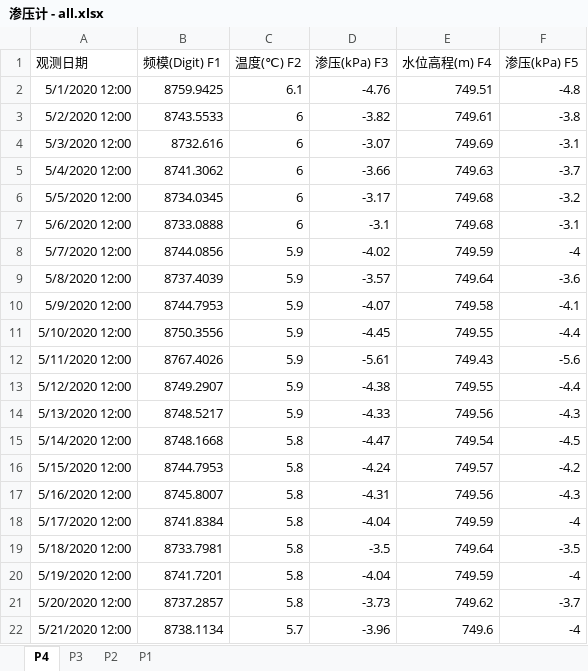
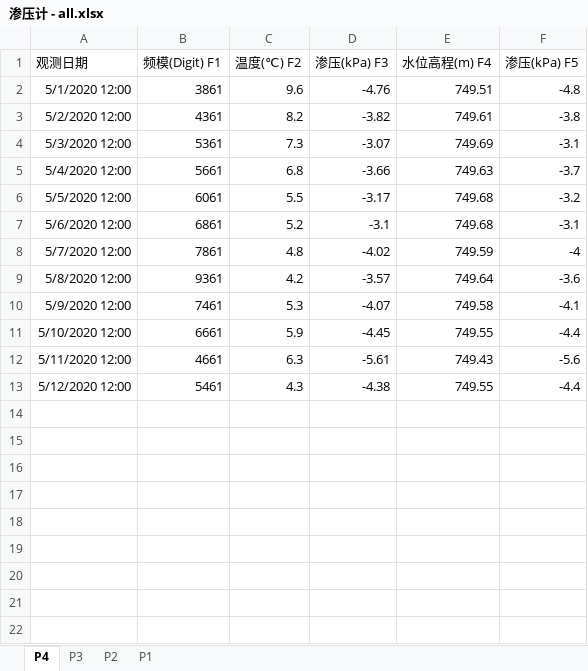
Before and after one commit to heehoo-ai/covid, an Excel workbook: upload/渗压计 - all.xlsx, sheet P4, drawn as a sheet; only a part is shown; values as stored, in another font and other column widths than the file's, no borders; the diff covers the shown part only; the diff names each change by its address in the sheet, - before the commit and + after, or states it on an @@ line.

```diff
--- a/upload/渗压计 - all.xlsx (sheet P4)
+++ b/upload/渗压计 - all.xlsx (sheet P4)
-B2 (频模(Digit) F1): 8759.9425
+B2 (频模(Digit) F1): 3861
-C2 (温度(℃) F2): 6.1
+C2 (温度(℃) F2): 9.6
-B3 (频模(Digit) F1): 8743.5533
+B3 (频模(Digit) F1): 4361
-C3 (温度(℃) F2): 6
+C3 (温度(℃) F2): 8.2
-B4 (频模(Digit) F1): 8732.616
+B4 (频模(Digit) F1): 5361
-C4 (温度(℃) F2): 6
+C4 (温度(℃) F2): 7.3
-B5 (频模(Digit) F1): 8741.3062
+B5 (频模(Digit) F1): 5661
-C5 (温度(℃) F2): 6
+C5 (温度(℃) F2): 6.8
-B6 (频模(Digit) F1): 8734.0345
+B6 (频模(Digit) F1): 6061
-C6 (温度(℃) F2): 6
+C6 (温度(℃) F2): 5.5
-B7 (频模(Digit) F1): 8733.0888
+B7 (频模(Digit) F1): 6861
-C7 (温度(℃) F2): 6
+C7 (温度(℃) F2): 5.2
-B8 (频模(Digit) F1): 8744.0856
+B8 (频模(Digit) F1): 7861
-C8 (温度(℃) F2): 5.9
+C8 (温度(℃) F2): 4.8
-B9 (频模(Digit) F1): 8737.4039
+B9 (频模(Digit) F1): 9361
-C9 (温度(℃) F2): 5.9
+C9 (温度(℃) F2): 4.2
-B10 (频模(Digit) F1): 8744.7953
+B10 (频模(Digit) F1): 7461
-C10 (温度(℃) F2): 5.9
+C10 (温度(℃) F2): 5.3
-B11 (频模(Digit) F1): 8750.3556
+B11 (频模(Digit) F1): 6661
-B12 (频模(Digit) F1): 8767.4026
+B12 (频模(Digit) F1): 4661
-C12 (温度(℃) F2): 5.9
+C12 (温度(℃) F2): 6.3
-B13 (频模(Digit) F1): 8749.2907
+B13 (频模(Digit) F1): 5461
-C13 (温度(℃) F2): 5.9
+C13 (温度(℃) F2): 4.3
-row 14: 5/13/2020 12:00 | 8748.5217 | 5.9 | -4.33 | 749.56 | -4.3
-row 15: 5/14/2020 12:00 | 8748.1668 | 5.8 | -4.47 | 749.54 | -4.5
-row 16: 5/15/2020 12:00 | 8744.7953 | 5.8 | -4.24 | 749.57 | -4.2
-row 17: 5/16/2020 12:00 | 8745.8007 | 5.8 | -4.31 | 749.56 | -4.3
-row 18: 5/17/2020 12:00 | 8741.8384 | 5.8 | -4.04 | 749.59 | -4
-row 19: 5/18/2020 12:00 | 8733.7981 | 5.8 | -3.5 | 749.64 | -3.5
-row 20: 5/19/2020 12:00 | 8741.7201 | 5.8 | -4.04 | 749.59 | -4
-row 21: 5/20/2020 12:00 | 8737.2857 | 5.8 | -3.73 | 749.62 | -3.7
-row 22: 5/21/2020 12:00 | 8738.1134 | 5.7 | -3.96 | 749.6 | -4
```
Also changed, not shown: 78 removed rows elsewhere in this sheet, sheet P3, sheet P1, sheet P2, 8 other files.
